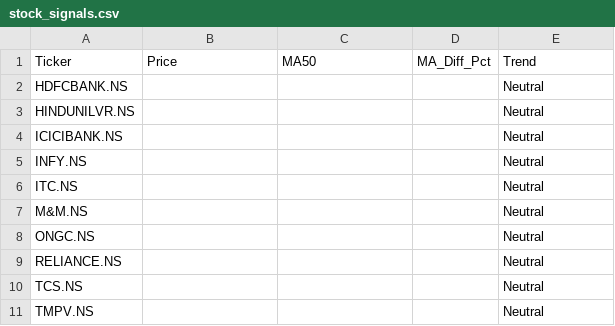
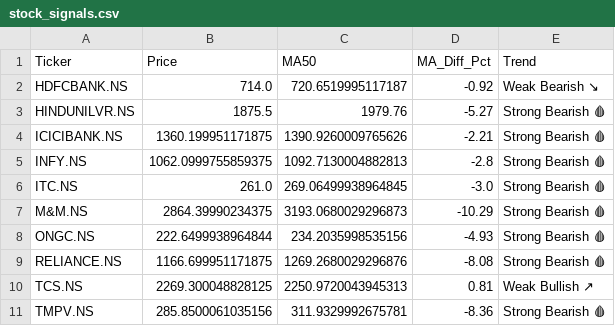
Before and after one commit to nbx0021/indian-stock-market, a CSV file: data/stock_signals.csv, drawn as a sheet; the diff names each change by its address in the sheet, - before the commit and + after, or states it on an @@ line.

```diff
--- a/data/stock_signals.csv
+++ b/data/stock_signals.csv
-B2 (Price): (empty)
+B2 (Price): 714.0
-C2 (MA50): (empty)
+C2 (MA50): 720.6519995117187
-D2 (MA_Diff_Pct): (empty)
+D2 (MA_Diff_Pct): -0.92
-E2 (Trend): Neutral
+E2 (Trend): Weak Bearish ↘
-B3 (Price): (empty)
+B3 (Price): 1875.5
-C3 (MA50): (empty)
+C3 (MA50): 1979.76
-D3 (MA_Diff_Pct): (empty)
+D3 (MA_Diff_Pct): -5.27
-E3:E9 (Trend): Neutral
+E3:E9 (Trend): Strong Bearish 🩸
-B4 (Price): (empty)
+B4 (Price): 1360.199951171875
-C4 (MA50): (empty)
+C4 (MA50): 1390.9260009765626
-D4 (MA_Diff_Pct): (empty)
+D4 (MA_Diff_Pct): -2.21
-B5 (Price): (empty)
+B5 (Price): 1062.0999755859375
-C5 (MA50): (empty)
+C5 (MA50): 1092.7130004882813
-D5 (MA_Diff_Pct): (empty)
+D5 (MA_Diff_Pct): -2.8
-B6 (Price): (empty)
+B6 (Price): 261.0
-C6 (MA50): (empty)
+C6 (MA50): 269.06499938964845
-D6 (MA_Diff_Pct): (empty)
+D6 (MA_Diff_Pct): -3.0
-B7 (Price): (empty)
+B7 (Price): 2864.39990234375
-C7 (MA50): (empty)
+C7 (MA50): 3193.0680029296873
-D7 (MA_Diff_Pct): (empty)
+D7 (MA_Diff_Pct): -10.29
-B8 (Price): (empty)
+B8 (Price): 222.6499938964844
-C8 (MA50): (empty)
+C8 (MA50): 234.2035998535156
-D8 (MA_Diff_Pct): (empty)
+D8 (MA_Diff_Pct): -4.93
-B9 (Price): (empty)
+B9 (Price): 1166.699951171875
-C9 (MA50): (empty)
+C9 (MA50): 1269.2680029296876
-D9 (MA_Diff_Pct): (empty)
+D9 (MA_Diff_Pct): -8.08
-B10 (Price): (empty)
+B10 (Price): 2269.300048828125
-C10 (MA50): (empty)
+C10 (MA50): 2250.9720043945313
-D10 (MA_Diff_Pct): (empty)
+D10 (MA_Diff_Pct): 0.81
-E10 (Trend): Neutral
+E10 (Trend): Weak Bullish ↗
-B11 (Price): (empty)
+B11 (Price): 285.8500061035156
-C11 (MA50): (empty)
+C11 (MA50): 311.9329992675781
-D11 (MA_Diff_Pct): (empty)
+D11 (MA_Diff_Pct): -8.36
-E11 (Trend): Neutral
+E11 (Trend): Strong Bearish 🩸
```
Also changed, not shown: data/nifty50_sectors.csv, data/stock_correlation.csv, 2 other files.
